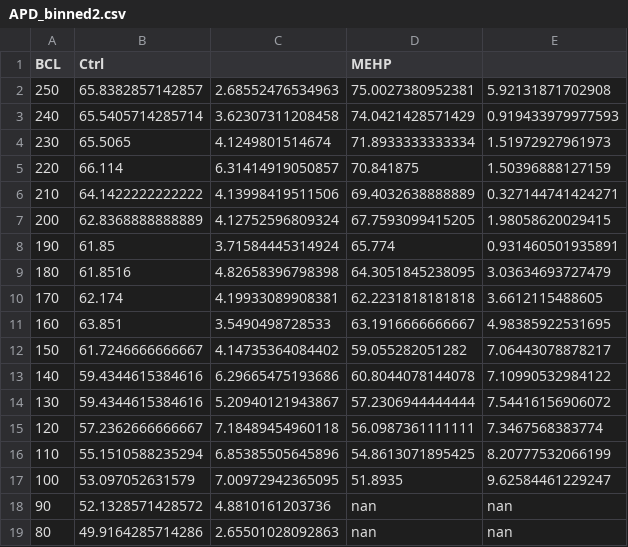
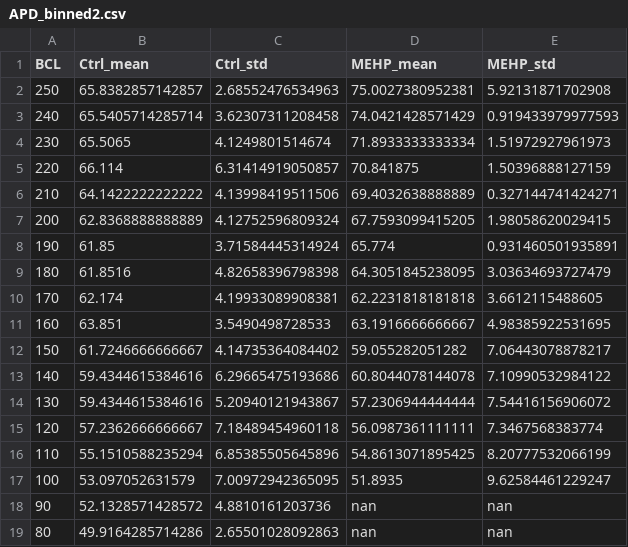
Before and after one commit to damonmcc/PosnackLabFigures, a CSV file: Electrophysiology/data/APD_binned2.csv, drawn as a sheet.

```diff
--- a/Electrophysiology/data/APD_binned2.csv
+++ b/Electrophysiology/data/APD_binned2.csv
@@ -1,2 +1,2 @@
-BCL,Ctrl,,MEHP,
+BCL,Ctrl_mean,Ctrl_std,MEHP_mean,MEHP_std
 250,65.8382857142857,2.68552476534963,75.0027380952381,5.92131871702908
```
Also changed, not shown: 8 other files.
